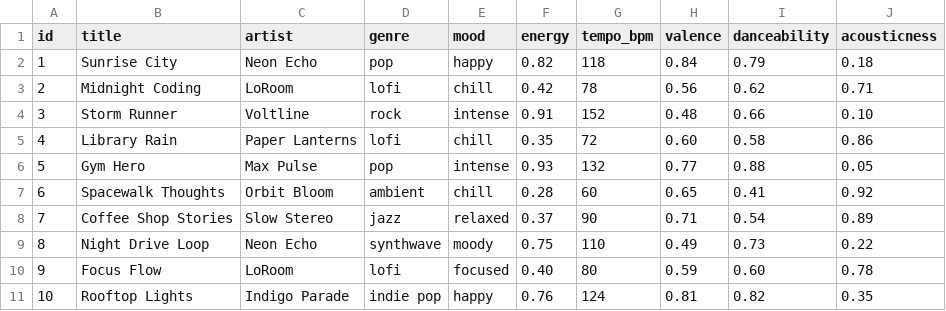
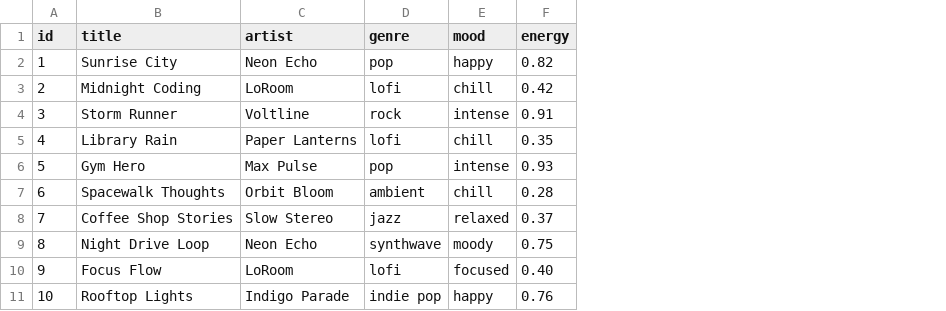
Before and after one commit to joshmorrison04/applied-ai-system-project, a CSV file: data/songs.csv, drawn as a sheet; only a part is shown; the diff names each change by its address in the sheet, - before the commit and + after, or states it on an @@ line.

Commit message:
Remove unused song attributes from CSV loading function

```diff
--- a/data/songs.csv
+++ b/data/songs.csv
-column G (tempo_bpm), rows 2-11: 118 | 78 | 152 | 72 | 132 | 60 | 90 | 110 | 80 | 124
-column H (valence), rows 2-11: 0.84 | 0.56 | 0.48 | 0.60 | 0.77 | 0.65 | 0.71 | 0.49 | 0.59 | 0.81
-column I (danceability), rows 2-11: 0.79 | 0.62 | 0.66 | 0.58 | 0.88 | 0.41 | 0.54 | 0.73 | 0.60 | 0.82
-column J (acousticness), rows 2-11: 0.18 | 0.71 | 0.10 | 0.86 | 0.05 | 0.92 | 0.89 | 0.22 | 0.78 | 0.35
```
Also changed, not shown: 1 other file.
